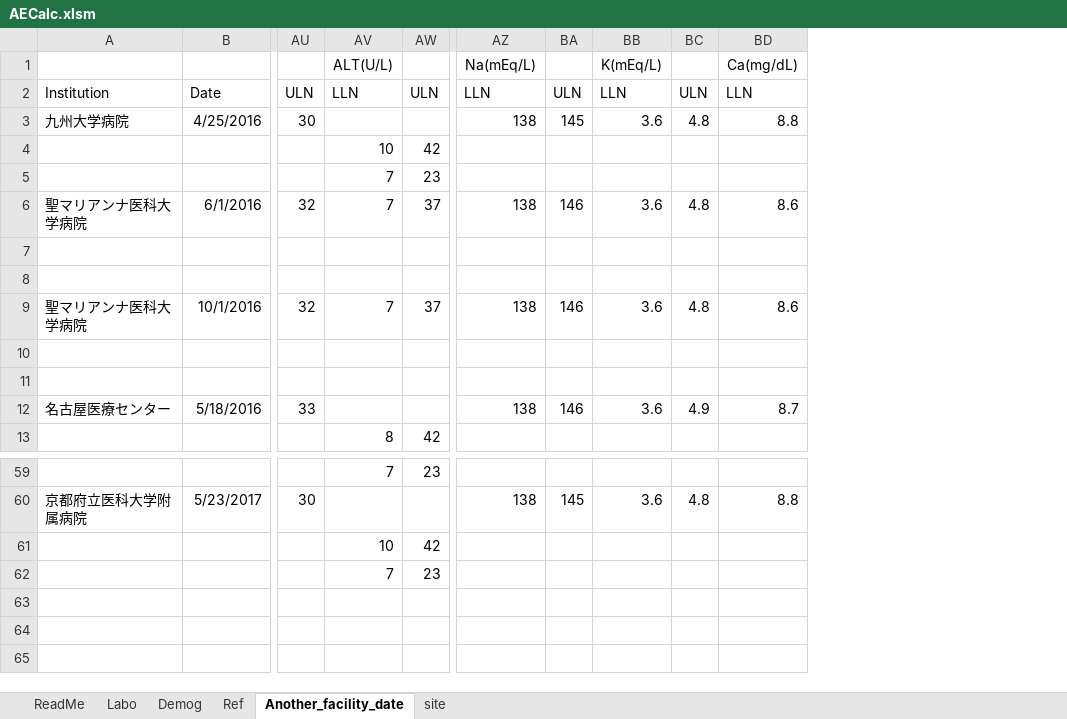
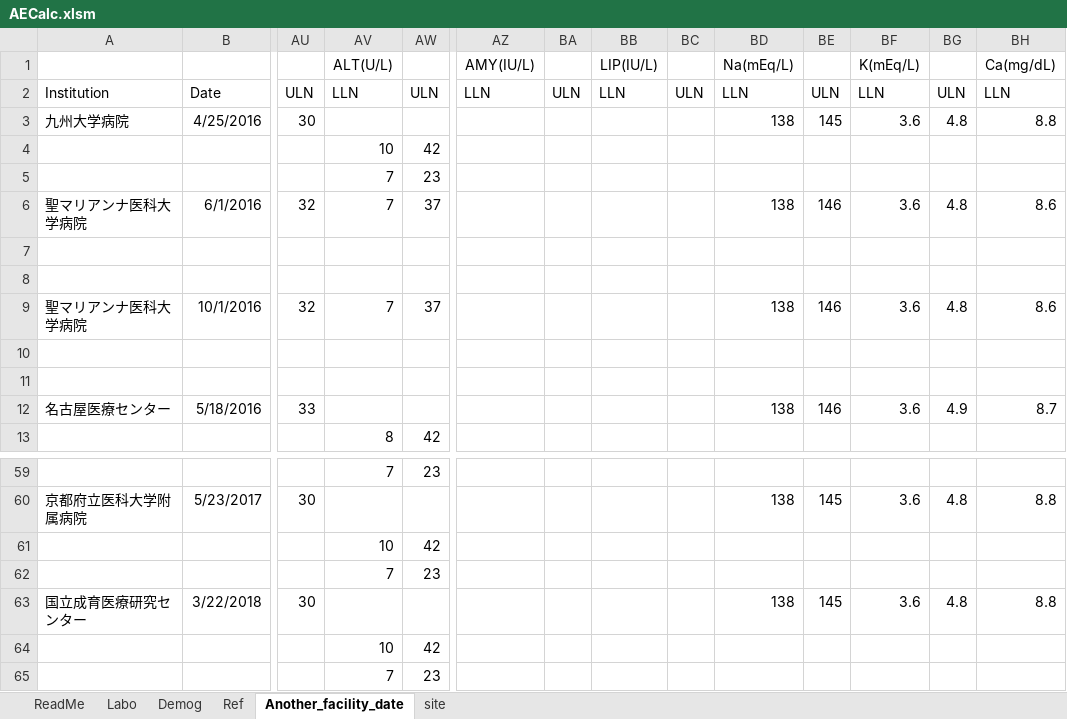
Before and after one commit to nnh/AECalc, an Excel workbook: AECalc.xlsm, sheet Another_facility_date, drawn as a sheet; only a part is shown, gaps mark what is left out; values as stored, in another font and other column widths than the file's, no borders; rows hold the shown columns only; the diff names each change by its address in the sheet, - before the commit and + after, or states it on an @@ line.

```diff
--- a/AECalc.xlsm (sheet Another_facility_date)
+++ b/AECalc.xlsm (sheet Another_facility_date)
+column AZ (AMY(IU/L)), row 2: LLN
+column BA, row 2: ULN
+column BB (LIP(IU/L)), row 2: LLN
+column BC, row 2: ULN
+row 63: 国立成育医療研究センター | 3/22/2018 | 30 |  |  |  |  |  |  | 138 | 145 | 3.6 | 4.8 | 8.8
+row 64:  |  |  | 10 | 42
+row 65:  |  |  | 7 | 23
```
Also changed, not shown: sheet Ref, sheet Labo, hidden cells, charts or pictures.
